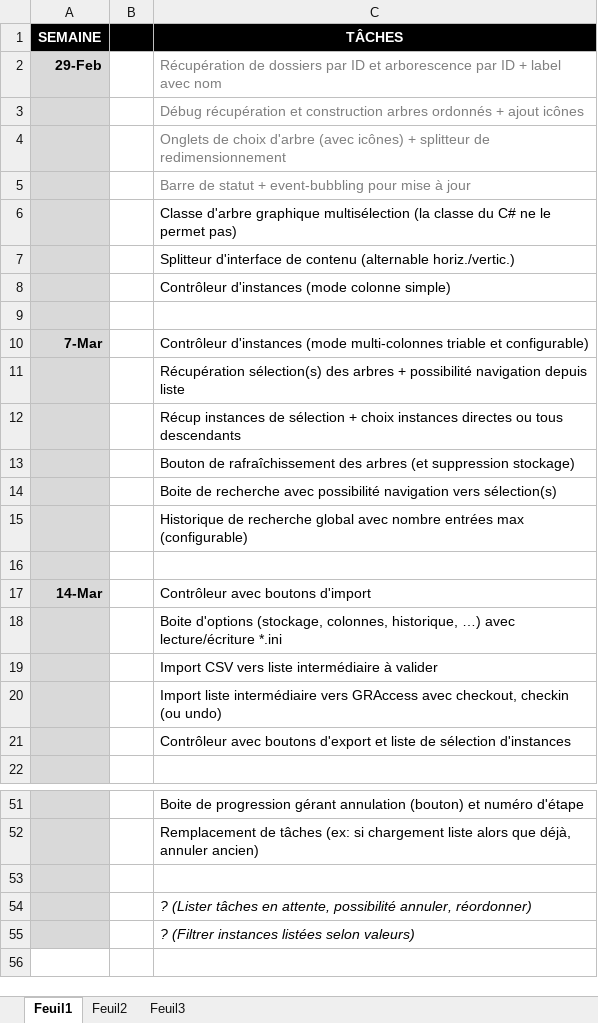
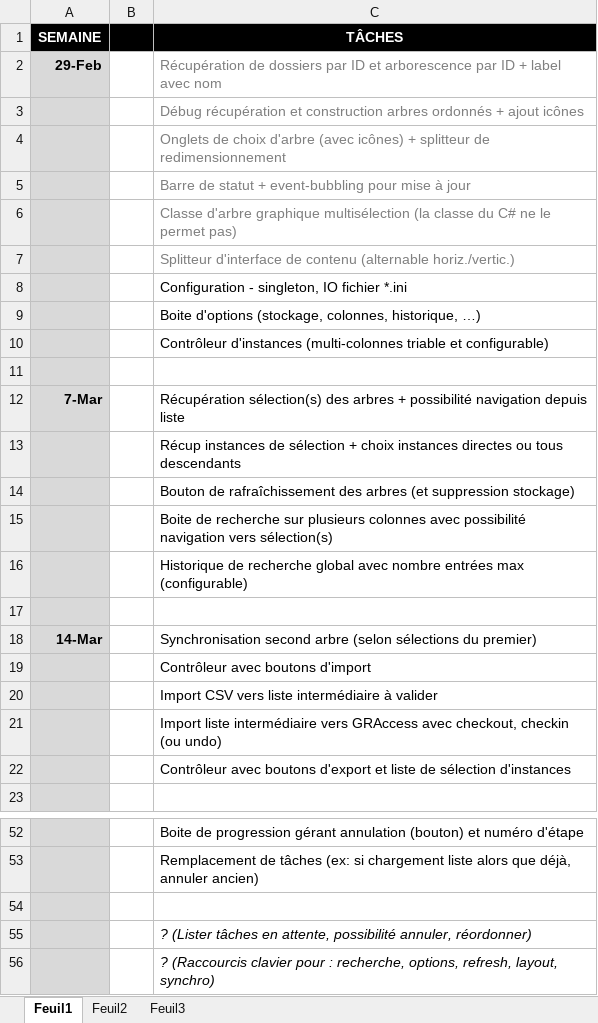
Before and after one commit to vinders/management_export_app_2016, an Excel workbook: planning_stage.xlsx, sheet Feuil1, drawn as a sheet; only a part is shown, gaps mark what is left out; values as stored, in another font and other column widths than the file's, no borders; removed rows and columns are numbered as before the commit, all else as after; the diff names each change by its address in the sheet, - before the commit and + after, or states it on an @@ line.

Commit message:
Planning màj

```diff
--- a/planning_stage.xlsx (sheet Feuil1)
+++ b/planning_stage.xlsx (sheet Feuil1)
-C6:C7 text colour: black
+C6:C7 text colour: #808080
-C8 (TÂCHES): Contrôleur d'instances (mode colonne simple)
+C8 (TÂCHES): Configuration - singleton, IO fichier *.ini
+row 9:  |  | Boite d'options (stockage, colonnes, historique, …)
+row 10:  |  | Contrôleur d'instances (multi-colonnes triable et configurable)
-row 10: 7-Mar |  | Contrôleur d'instances (mode multi-colonnes triable et configurable)
-A12 (SEMAINE): (empty)
+A12 (SEMAINE): 7-Mar
-C15 (TÂCHES): …de recherche avec possibilité…
+C15 (TÂCHES): …de recherche sur plusieurs colonnes avec possibilité…
+row 18: 14-Mar |  | Synchronisation second arbre (selon sélections du premier)
-A19 (SEMAINE): 14-Mar
+A19 (SEMAINE): (empty)
-row 18:  |  | Boite d'options (stockage, colonnes, historique, …) avec lecture/écriture *.ini
-C56 (TÂCHES): ? (Filtrer instances listées selon valeurs)
+C56 (TÂCHES): ? (Raccourcis clavier pour : recherche, options, refresh, layout, synchro)
```
